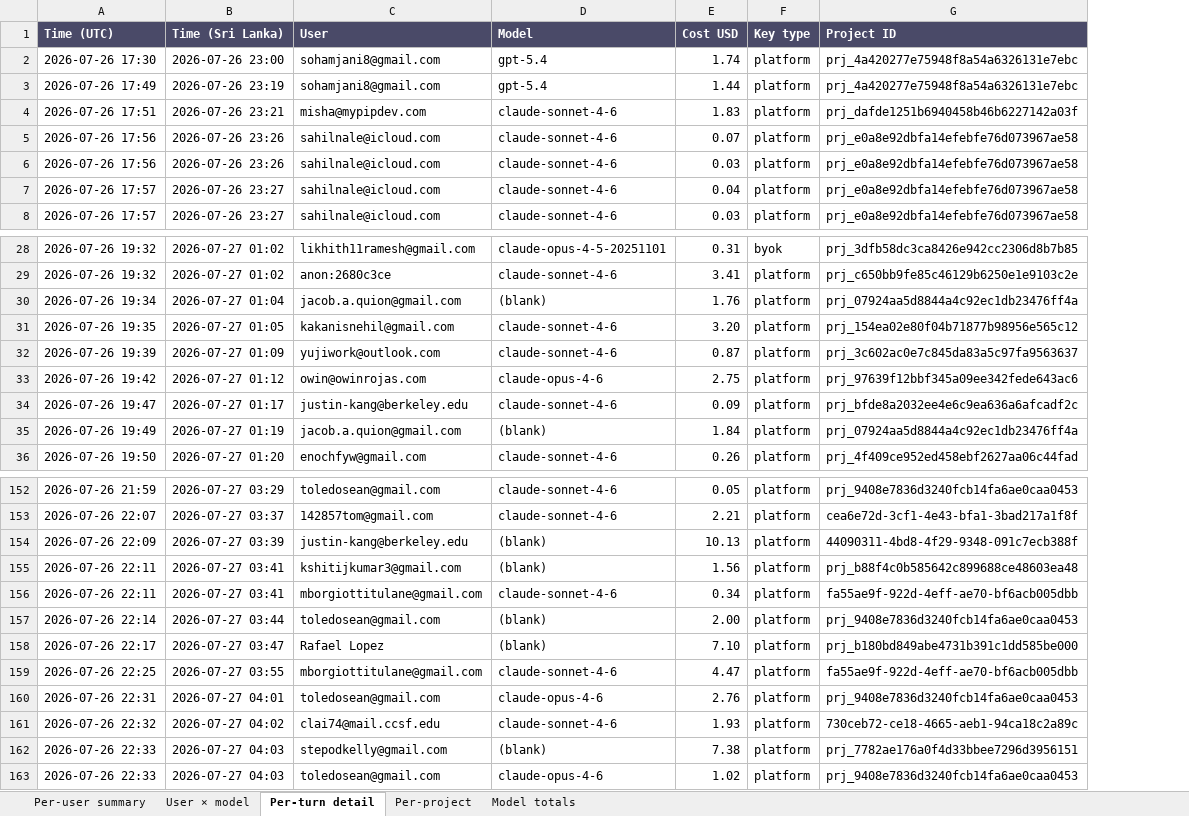
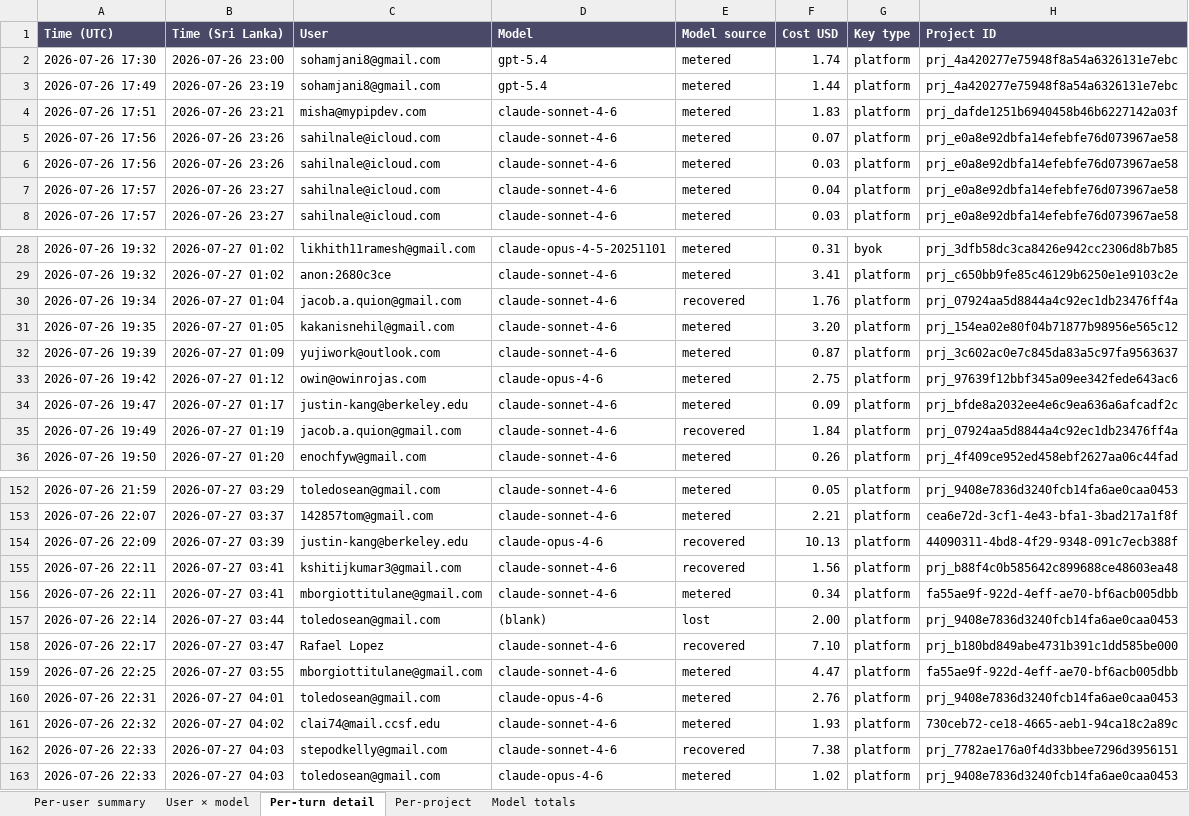
Before and after one commit to ahzan-dev/jac-ide-dashboard, an Excel workbook: reports/hackathon-2026-07-26/hackathon_cost_breakdown.xlsx, sheet Per-turn detail, drawn as a sheet; only a part is shown, gaps mark what is left out; values as stored, in another font and other column widths than the file's, no borders; the diff covers the shown part only; the diff names each change by its address in the sheet, - before the commit and + after, or states it on an @@ line.

```diff
--- a/reports/hackathon-2026-07-26/hackathon_cost_breakdown.xlsx (sheet Per-turn detail)
+++ b/reports/hackathon-2026-07-26/hackathon_cost_breakdown.xlsx (sheet Per-turn detail)
+column E (Model source), rows 2-8: all metered; rows 28-36: metered | metered | recovered | metered | metered | metered | metered | recovered | metered; rows 152-163: metered | metered | recovered | recovered | metered | lost | recovered | metered | metered | metered | recovered | metered
-D30 (Model): (blank)
+D30 (Model): claude-sonnet-4-6
-D35 (Model): (blank)
+D35 (Model): claude-sonnet-4-6
-D154 (Model): (blank)
+D154 (Model): claude-opus-4-6
-D155 (Model): (blank)
+D155 (Model): claude-sonnet-4-6
-D158 (Model): (blank)
+D158 (Model): claude-sonnet-4-6
-D162 (Model): (blank)
+D162 (Model): claude-sonnet-4-6
```
Also changed, not shown: 3 edited cells elsewhere in this sheet, sheet User × model, sheet Model totals, sheet Per-project, sheet Per-user summary, 2 other files.
